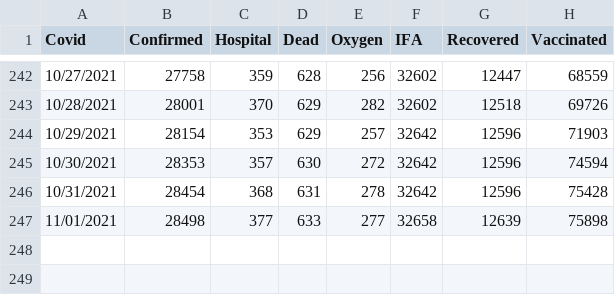
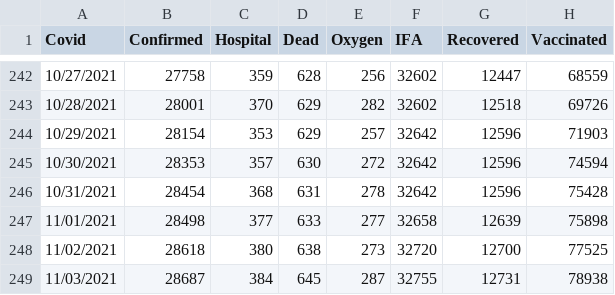
Before and after one commit to bpashkovskyi/covid-19-if, a CSV file: data.csv, drawn as a sheet; only a part is shown, gaps mark what is left out; the diff names each change by its address in the sheet, - before the commit and + after, or states it on an @@ line.

Commit message:
Update data.csv

```diff
--- a/data.csv
+++ b/data.csv
+row 248: 11/02/2021 | 28618 | 380 | 638 | 273 | 32720 | 12700 | 77525
+row 249: 11/03/2021 | 28687 | 384 | 645 | 287 | 32755 | 12731 | 78938
```
